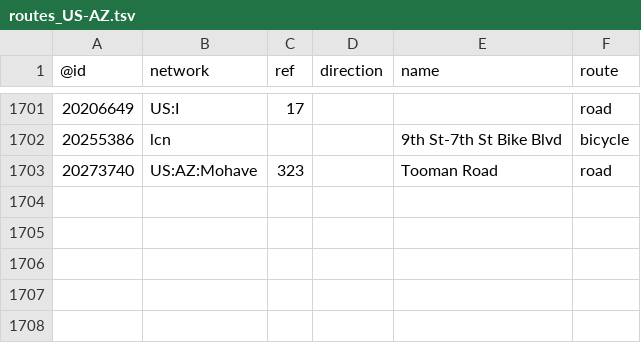
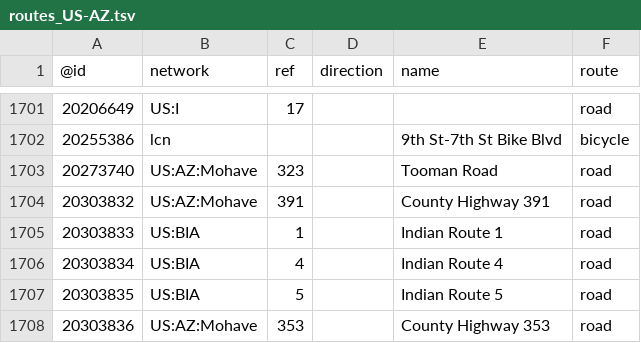
Before and after one commit to nickrsan/osm-us-route-relation-changes, a TSV file: tsv/routes_US-AZ.tsv, drawn as a sheet; only a part is shown, gaps mark what is left out.

```diff
--- a/tsv/routes_US-AZ.tsv
+++ b/tsv/routes_US-AZ.tsv
@@ -1703 +1703,6 @@
 20273740	US:AZ:Mohave	323		Tooman Road	road
+20303832	US:AZ:Mohave	391		County Highway 391	road
+20303833	US:BIA	1		Indian Route 1	road
+20303834	US:BIA	4		Indian Route 4	road
+20303835	US:BIA	5		Indian Route 5	road
+20303836	US:AZ:Mohave	353		County Highway 353	road
```
Also changed, not shown: tsv/routes_US-CA.tsv, tsv/routes_US-KS.tsv, 2 other files.
